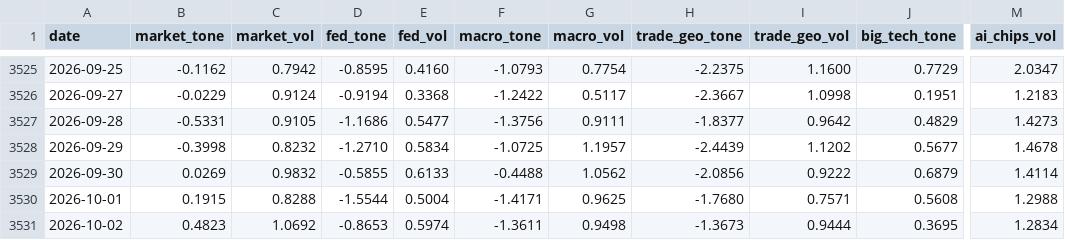
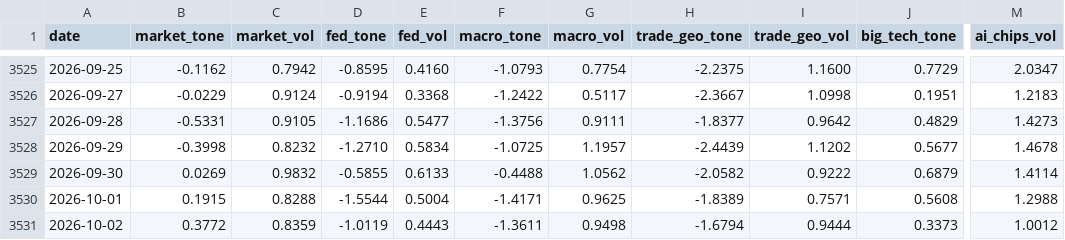
Before and after one commit to therbn12/nas100-data-relay, a CSV file: data/gdelt_daily.csv, drawn as a sheet; only a part is shown, gaps mark what is left out; the diff names each change by its address in the sheet, - before the commit and + after, or states it on an @@ line.

Commit message:
data refresh 2026-10-06T12:02:56Z

```diff
--- a/data/gdelt_daily.csv
+++ b/data/gdelt_daily.csv
-H3529 (trade_geo_tone): -2.0856
+H3529 (trade_geo_tone): -2.0582
-H3530 (trade_geo_tone): -1.7680
+H3530 (trade_geo_tone): -1.8389
-B3531 (market_tone): 0.4823
+B3531 (market_tone): 0.3772
-C3531 (market_vol): 1.0692
+C3531 (market_vol): 0.8359
-D3531 (fed_tone): -0.8653
+D3531 (fed_tone): -1.0119
-E3531 (fed_vol): 0.5974
+E3531 (fed_vol): 0.4443
-H3531 (trade_geo_tone): -1.3673
+H3531 (trade_geo_tone): -1.6794
-J3531 (big_tech_tone): 0.3695
+J3531 (big_tech_tone): 0.3373
-M3531 (ai_chips_vol): 1.2834
+M3531 (ai_chips_vol): 1.0012
```
